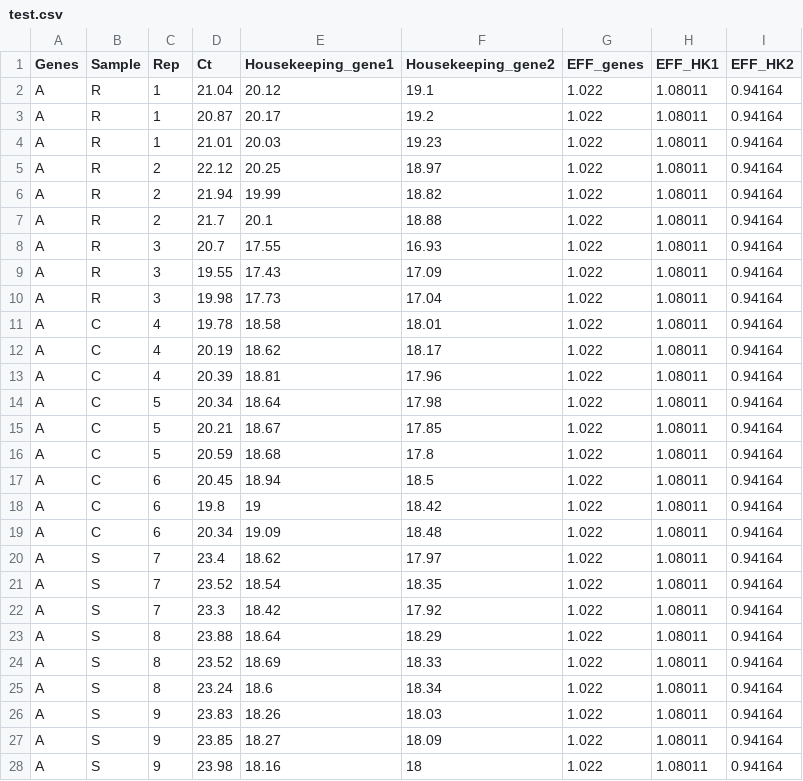
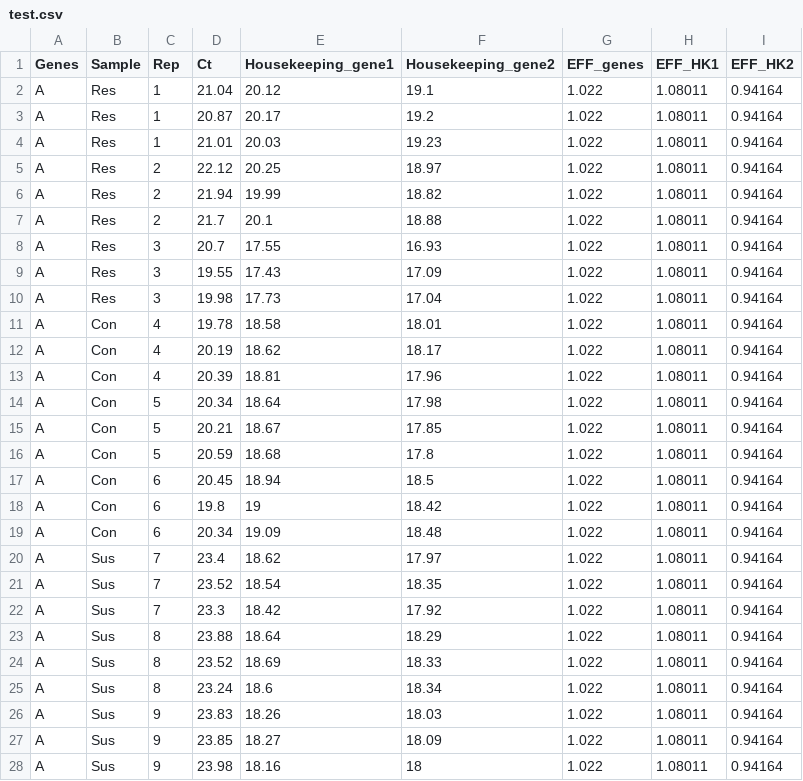
Before and after one commit to dany-gaga/from_Ct_to_logFoldChange, a CSV file: test.csv, drawn as a sheet; only a part is shown; the diff covers the shown part only.

```diff
--- a/test.csv
+++ b/test.csv
@@ -1,28 +1,28 @@
 Genes,Sample,Rep,Ct,Housekeeping_gene1,Housekeeping_gene2,EFF_genes,EFF_HK1,EFF_HK2
-A,R,1,21.04,20.12,19.1,1.022,1.08011,0.94164
-A,R,1,20.87,20.17,19.2,1.022,1.08011,0.94164
-A,R,1,21.01,20.03,19.23,1.022,1.08011,0.94164
-A,R,2,22.12,20.25,18.97,1.022,1.08011,0.94164
-A,R,2,21.94,19.99,18.82,1.022,1.08011,0.94164
-A,R,2,21.7,20.1,18.88,1.022,1.08011,0.94164
-A,R,3,20.7,17.55,16.93,1.022,1.08011,0.94164
-A,R,3,19.55,17.43,17.09,1.022,1.08011,0.94164
-A,R,3,19.98,17.73,17.04,1.022,1.08011,0.94164
-A,C,4,19.78,18.58,18.01,1.022,1.08011,0.94164
-A,C,4,20.19,18.62,18.17,1.022,1.08011,0.94164
-A,C,4,20.39,18.81,17.96,1.022,1.08011,0.94164
-A,C,5,20.34,18.64,17.98,1.022,1.08011,0.94164
-A,C,5,20.21,18.67,17.85,1.022,1.08011,0.94164
-A,C,5,20.59,18.68,17.8,1.022,1.08011,0.94164
-A,C,6,20.45,18.94,18.5,1.022,1.08011,0.94164
-A,C,6,19.8,19,18.42,1.022,1.08011,0.94164
-A,C,6,20.34,19.09,18.48,1.022,1.08011,0.94164
-A,S,7,23.4,18.62,17.97,1.022,1.08011,0.94164
-A,S,7,23.52,18.54,18.35,1.022,1.08011,0.94164
-A,S,7,23.3,18.42,17.92,1.022,1.08011,0.94164
-A,S,8,23.88,18.64,18.29,1.022,1.08011,0.94164
-A,S,8,23.52,18.69,18.33,1.022,1.08011,0.94164
-A,S,8,23.24,18.6,18.34,1.022,1.08011,0.94164
-A,S,9,23.83,18.26,18.03,1.022,1.08011,0.94164
-A,S,9,23.85,18.27,18.09,1.022,1.08011,0.94164
-A,S,9,23.98,18.16,18,1.022,1.08011,0.94164
+A,Res,1,21.04,20.12,19.1,1.022,1.08011,0.94164
+A,Res,1,20.87,20.17,19.2,1.022,1.08011,0.94164
+A,Res,1,21.01,20.03,19.23,1.022,1.08011,0.94164
+A,Res,2,22.12,20.25,18.97,1.022,1.08011,0.94164
+A,Res,2,21.94,19.99,18.82,1.022,1.08011,0.94164
+A,Res,2,21.7,20.1,18.88,1.022,1.08011,0.94164
+A,Res,3,20.7,17.55,16.93,1.022,1.08011,0.94164
+A,Res,3,19.55,17.43,17.09,1.022,1.08011,0.94164
+A,Res,3,19.98,17.73,17.04,1.022,1.08011,0.94164
+A,Con,4,19.78,18.58,18.01,1.022,1.08011,0.94164
+A,Con,4,20.19,18.62,18.17,1.022,1.08011,0.94164
+A,Con,4,20.39,18.81,17.96,1.022,1.08011,0.94164
+A,Con,5,20.34,18.64,17.98,1.022,1.08011,0.94164
+A,Con,5,20.21,18.67,17.85,1.022,1.08011,0.94164
+A,Con,5,20.59,18.68,17.8,1.022,1.08011,0.94164
+A,Con,6,20.45,18.94,18.5,1.022,1.08011,0.94164
+A,Con,6,19.8,19,18.42,1.022,1.08011,0.94164
+A,Con,6,20.34,19.09,18.48,1.022,1.08011,0.94164
+A,Sus,7,23.4,18.62,17.97,1.022,1.08011,0.94164
+A,Sus,7,23.52,18.54,18.35,1.022,1.08011,0.94164
+A,Sus,7,23.3,18.42,17.92,1.022,1.08011,0.94164
+A,Sus,8,23.88,18.64,18.29,1.022,1.08011,0.94164
+A,Sus,8,23.52,18.69,18.33,1.022,1.08011,0.94164
+A,Sus,8,23.24,18.6,18.34,1.022,1.08011,0.94164
+A,Sus,9,23.83,18.26,18.03,1.022,1.08011,0.94164
+A,Sus,9,23.85,18.27,18.09,1.022,1.08011,0.94164
+A,Sus,9,23.98,18.16,18,1.022,1.08011,0.94164
```
Also changed, not shown: 108 edited cells elsewhere in this file, 2 other files.
